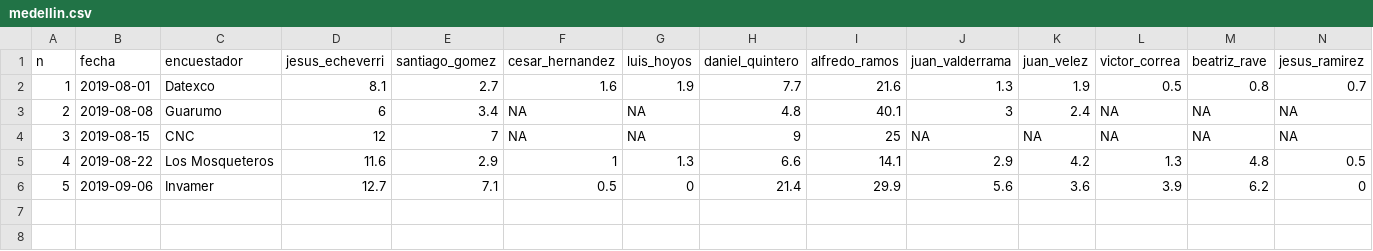
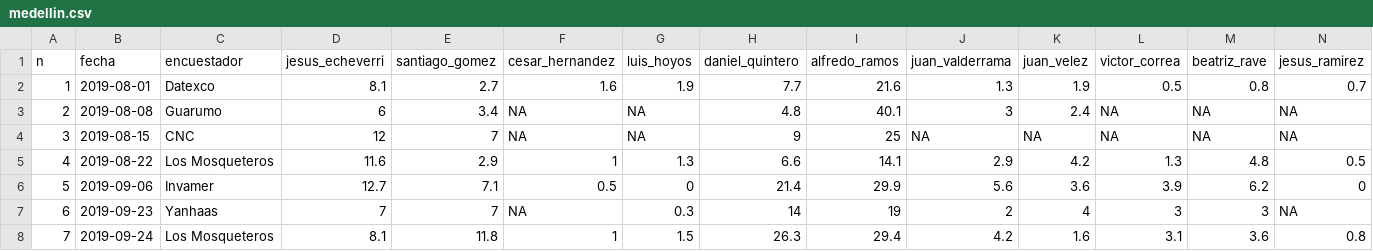
Before and after one commit to nelsonamayad/elecciones_locales_2019, a CSV file: Ciudad/medellin.csv, drawn as a sheet; only a part is shown; rows hold the shown columns only; the diff names each change by its address in the sheet, - before the commit and + after, or states it on an @@ line.

Commit message:
Update medellin.csv

```diff
--- a/Ciudad/medellin.csv
+++ b/Ciudad/medellin.csv
+row 7: 6 | 2019-09-23 | Yanhaas | 7 | 7 | NA | 0.3 | 14 | 19 | 2 | 4 | 3 | 3 | NA
+row 8: 7 | 2019-09-24 | Los Mosqueteros | 8.1 | 11.8 | 1 | 1.5 | 26.3 | 29.4 | 4.2 | 1.6 | 3.1 | 3.6 | 0.8
```
